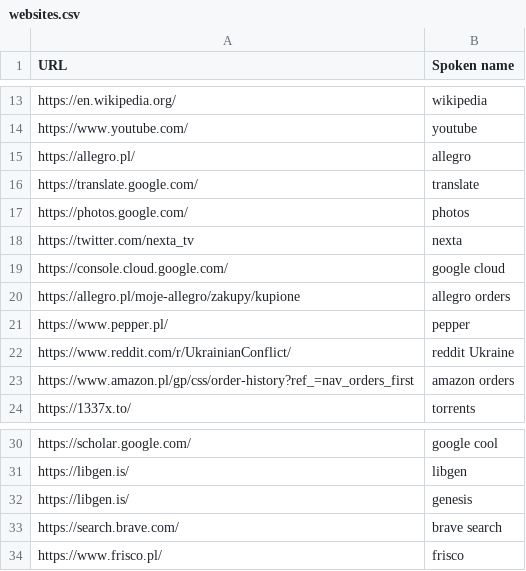
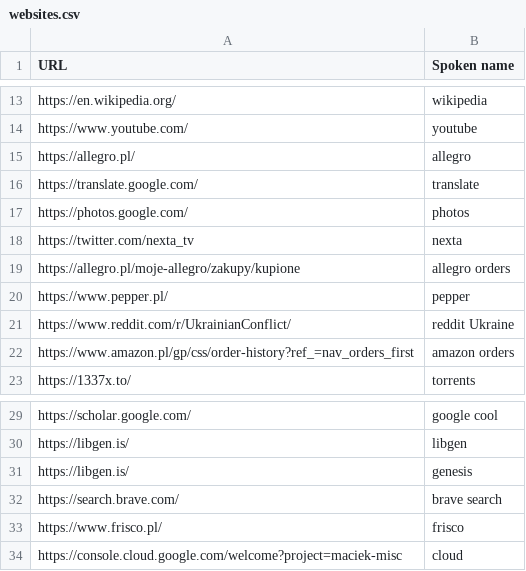
Before and after one commit to talonhub/community, a CSV file: settings/websites.csv, drawn as a sheet; only a part is shown, gaps mark what is left out.

```diff
--- a/settings/websites.csv
+++ b/settings/websites.csv
@@ -18,3 +18,2 @@ https://photos.google.com/,photos
 https://twitter.com/nexta_tv,nexta
-https://console.cloud.google.com/,google cloud
 https://allegro.pl/moje-allegro/zakupy/kupione,allegro orders
@@ -34 +33,2 @@ https://search.brave.com/,brave search
 https://www.frisco.pl/,frisco
+https://console.cloud.google.com/welcome?project=maciek-misc, cloud
```
Also changed, not shown: cursorless-settings/modifier_scope_types.csv, settings/additional_words.csv, 43 other files.
